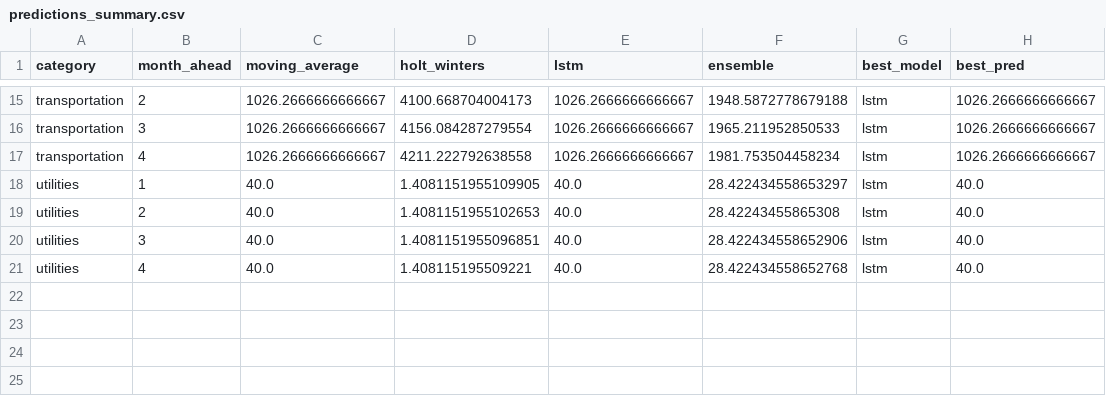
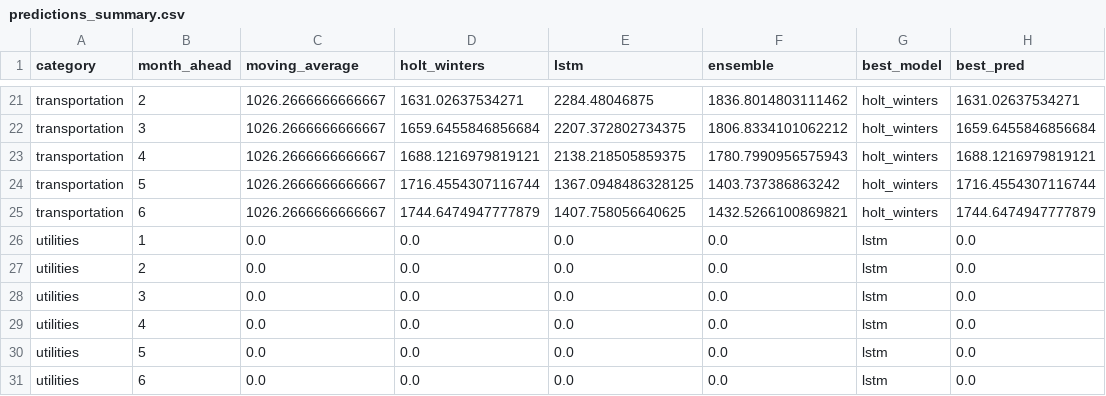
Before and after one commit to m1ggyccs/Smart-Budget-Tracking, a CSV file: outputs/predictions_summary.csv, drawn as a sheet; only a part is shown, gaps mark what is left out; addresses are those after the commit; the diff covers the shown part only; the diff names each change by its address in the sheet, - before the commit and + after, or states it on an @@ line.

```diff
--- a/outputs/predictions_summary.csv
+++ b/outputs/predictions_summary.csv
-D21 (holt_winters): 4100.668704004173
+D21 (holt_winters): 1631.02637534271
-E21 (lstm): 1026.2666666666667
+E21 (lstm): 2284.48046875
-F21 (ensemble): 1948.5872778679188
+F21 (ensemble): 1836.8014803111462
-G21:G23 (best_model): lstm
+G21:G23 (best_model): holt_winters
-H21 (best_pred): 1026.2666666666667
+H21 (best_pred): 1631.02637534271
-D22 (holt_winters): 4156.084287279554
+D22 (holt_winters): 1659.6455846856684
-E22 (lstm): 1026.2666666666667
+E22 (lstm): 2207.372802734375
-F22 (ensemble): 1965.211952850533
+F22 (ensemble): 1806.8334101062212
-H22 (best_pred): 1026.2666666666667
+H22 (best_pred): 1659.6455846856684
-D23 (holt_winters): 4211.222792638558
+D23 (holt_winters): 1688.1216979819121
-E23 (lstm): 1026.2666666666667
+E23 (lstm): 2138.218505859375
-F23 (ensemble): 1981.753504458234
+F23 (ensemble): 1780.7990956575943
-H23 (best_pred): 1026.2666666666667
+H23 (best_pred): 1688.1216979819121
+row 24: transportation | 5 | 1026.2666666666667 | 1716.4554307116744 | 1367.0948486328125 | 1403.737386863242 | holt_winters | 1716.4554307116744
+row 25: transportation | 6 | 1026.2666666666667 | 1744.6474947777879 | 1407.758056640625 | 1432.5266100869821 | holt_winters | 1744.6474947777879
-C26:C29 (moving_average): 40.0
+C26:C29 (moving_average): 0.0
-D26 (holt_winters): 1.4081151955109905
+D26 (holt_winters): 0.0
-E26:E29 (lstm): 40.0
+E26:E29 (lstm): 0.0
-F26 (ensemble): 28.422434558653297
+F26 (ensemble): 0.0
-H26:H29 (best_pred): 40.0
+H26:H29 (best_pred): 0.0
-D27 (holt_winters): 1.4081151955102653
+D27 (holt_winters): 0.0
-F27 (ensemble): 28.42243455865308
+F27 (ensemble): 0.0
-D28 (holt_winters): 1.4081151955096851
+D28 (holt_winters): 0.0
-F28 (ensemble): 28.422434558652906
+F28 (ensemble): 0.0
-D29 (holt_winters): 1.408115195509221
+D29 (holt_winters): 0.0
-F29 (ensemble): 28.422434558652768
+F29 (ensemble): 0.0
+row 30: utilities | 5 | 0.0 | 0.0 | 0.0 | 0.0 | lstm | 0.0
+row 31: utilities | 6 | 0.0 | 0.0 | 0.0 | 0.0 | lstm | 0.0
```
Also changed, not shown: 6 added rows and 57 edited cells elsewhere in this file, outputs/predictive_insights.csv, 26 other files.
